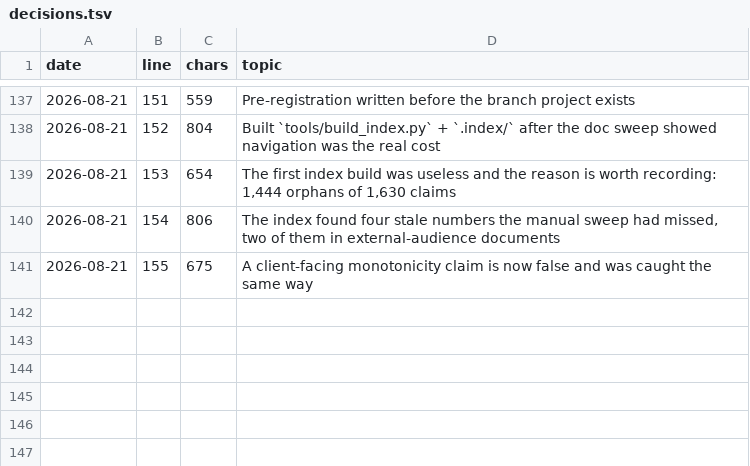
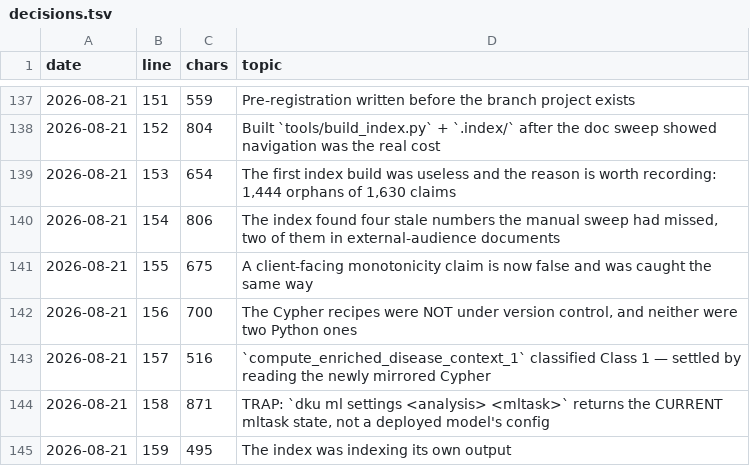
Before and after one commit to lhfudataiku/demo-target-identification, a TSV file: .index/decisions.tsv, drawn as a sheet; only a part is shown, gaps mark what is left out.

Commit message:
index features and recipes

```diff
--- a/.index/decisions.tsv
+++ b/.index/decisions.tsv
@@ -141 +141,5 @@ date	line	chars	topic
 2026-08-21	155	675	A client-facing monotonicity claim is now false and was caught the same way
+2026-08-21	156	700	The Cypher recipes were NOT under version control, and neither were two Python ones
+2026-08-21	157	516	`compute_enriched_disease_context_1` classified Class 1 — settled by reading the newly mirrored Cypher
+2026-08-21	158	871	TRAP: `dku ml settings <analysis> <mltask>` returns the CURRENT mltask state, not a deployed model's config
+2026-08-21	159	495	The index was indexing its own output
```
Also changed, not shown: .index/claims.tsv, 20 other files.
